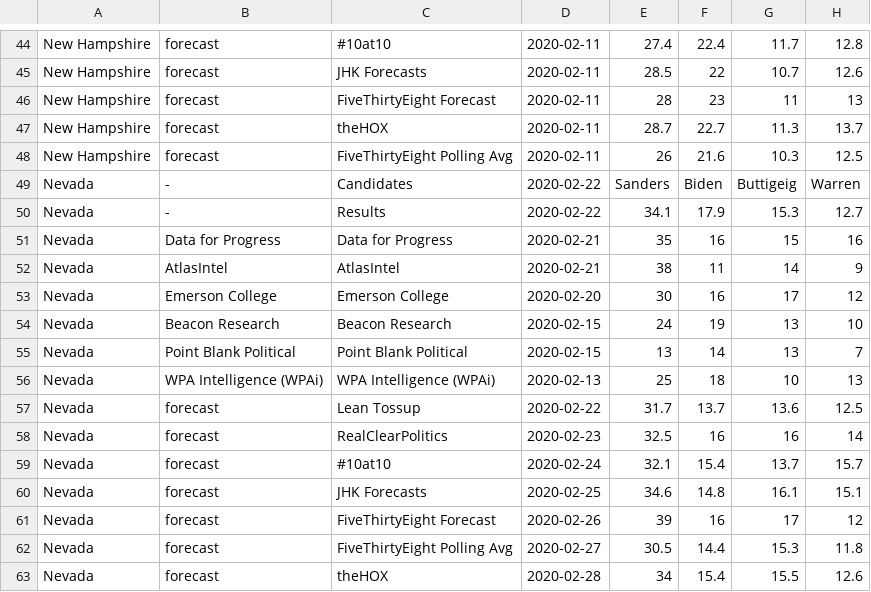
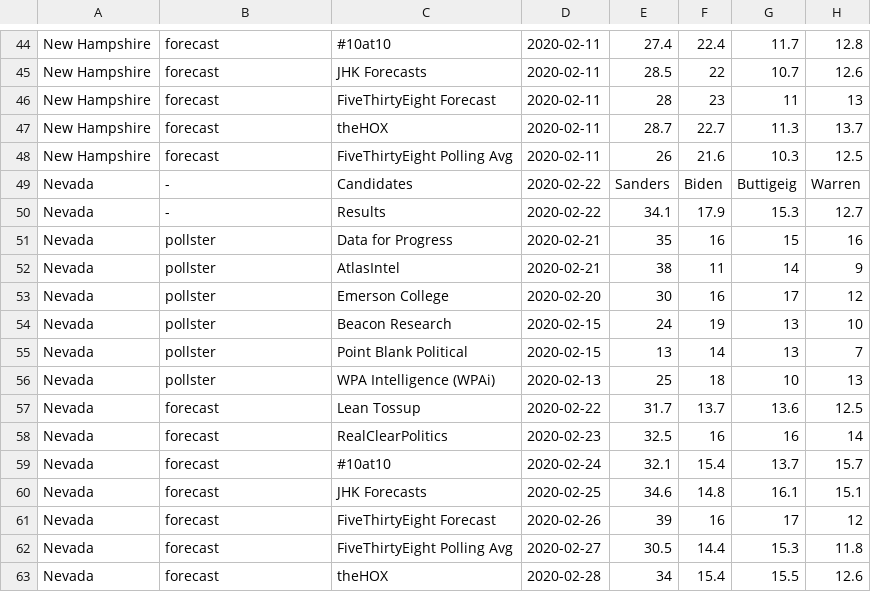
Before and after one commit to ben2vec/jhkforecasts, a CSV file: democratic_primary/poll_accuracy.csv, drawn as a sheet; only a part is shown, gaps mark what is left out; the diff names each change by its address in the sheet, - before the commit and + after, or states it on an @@ line.

```diff
--- a/democratic_primary/poll_accuracy.csv
+++ b/democratic_primary/poll_accuracy.csv
-B51: Data for Progress
+B51: pollster
-B52: AtlasIntel
+B52: pollster
-B53: Emerson College
+B53: pollster
-B54: Beacon Research
+B54: pollster
-B55: Point Blank Political
+B55: pollster
-B56: WPA Intelligence (WPAi)
+B56: pollster
```
Also changed, not shown: 5 other files.
